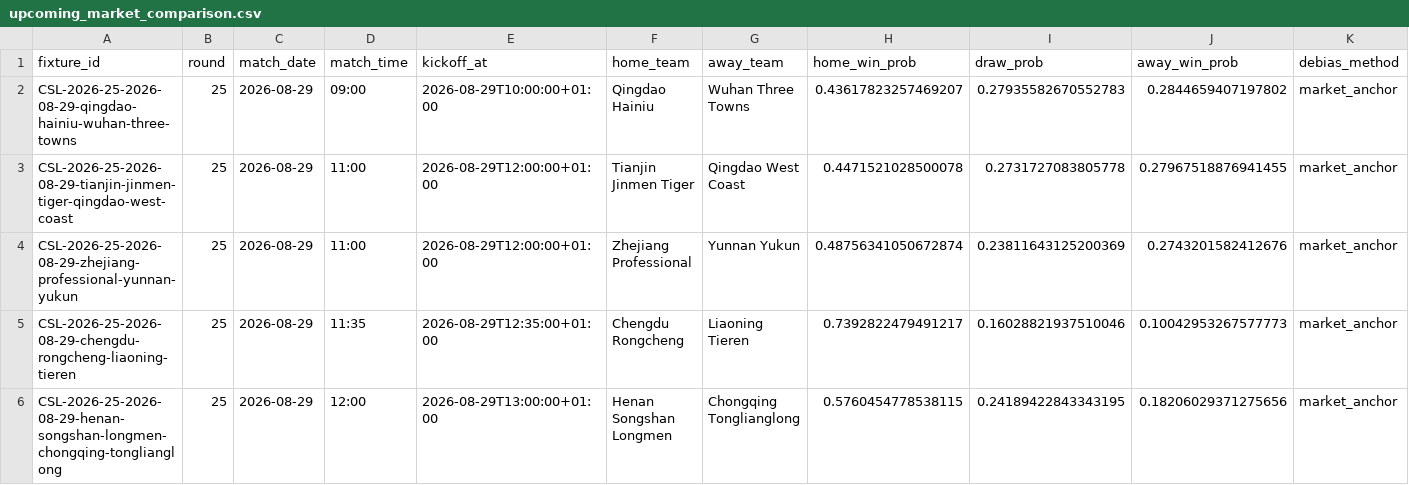
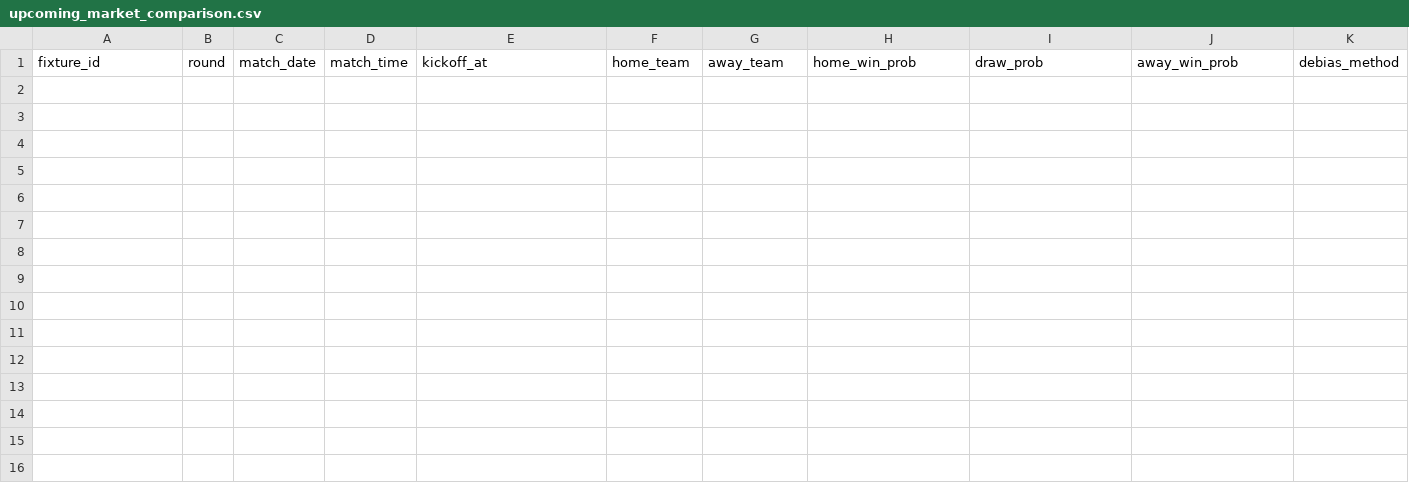
Before and after one commit to jiajun-builds/cslmonitor, a CSV file: data/dashboard/csv/upcoming_market_comparison.csv, drawn as a sheet; only a part is shown; rows hold the shown columns only; the diff names each change by its address in the sheet, - before the commit and + after, or states it on an @@ line.

```diff
--- a/data/dashboard/csv/upcoming_market_comparison.csv
+++ b/data/dashboard/csv/upcoming_market_comparison.csv
-row 2: CSL-2026-25-2026-08-29-qingdao-hainiu-wuhan-three-towns | 25 | 2026-08-29 | 09:00 | 2026-08-29T10:00:00+01:00 | Qingdao Hainiu | Wuhan Three Towns | 0.43617823257469207 | 0.27935582670552783 | 0.2844659407197802 | market_anchor
-row 3: CSL-2026-25-2026-08-29-tianjin-jinmen-tiger-qingdao-west-coast | 25 | 2026-08-29 | 11:00 | 2026-08-29T12:00:00+01:00 | Tianjin Jinmen Tiger | Qingdao West Coast | 0.4471521028500078 | 0.2731727083805778 | 0.27967518876941455 | market_anchor
-row 4: CSL-2026-25-2026-08-29-zhejiang-professional-yunnan-yukun | 25 | 2026-08-29 | 11:00 | 2026-08-29T12:00:00+01:00 | Zhejiang Professional | Yunnan Yukun | 0.48756341050672874 | 0.23811643125200369 | 0.2743201582412676 | market_anchor
-row 5: CSL-2026-25-2026-08-29-chengdu-rongcheng-liaoning-tieren | 25 | 2026-08-29 | 11:35 | 2026-08-29T12:35:00+01:00 | Chengdu Rongcheng | Liaoning Tieren | 0.7392822479491217 | 0.16028821937510046 | 0.10042953267577773 | market_anchor
-row 6: CSL-2026-25-2026-08-29-henan-songshan-longmen-chongqing-tonglianglong | 25 | 2026-08-29 | 12:00 | 2026-08-29T13:00:00+01:00 | Henan Songshan Longmen | Chongqing Tonglianglong | 0.5760454778538115 | 0.24189422843343195 | 0.18206029371275656 | market_anchor
```
Also changed, not shown: data/dashboard/csv/match_predictions.csv, data/dashboard/csv/match_results.csv, 17 other files.
